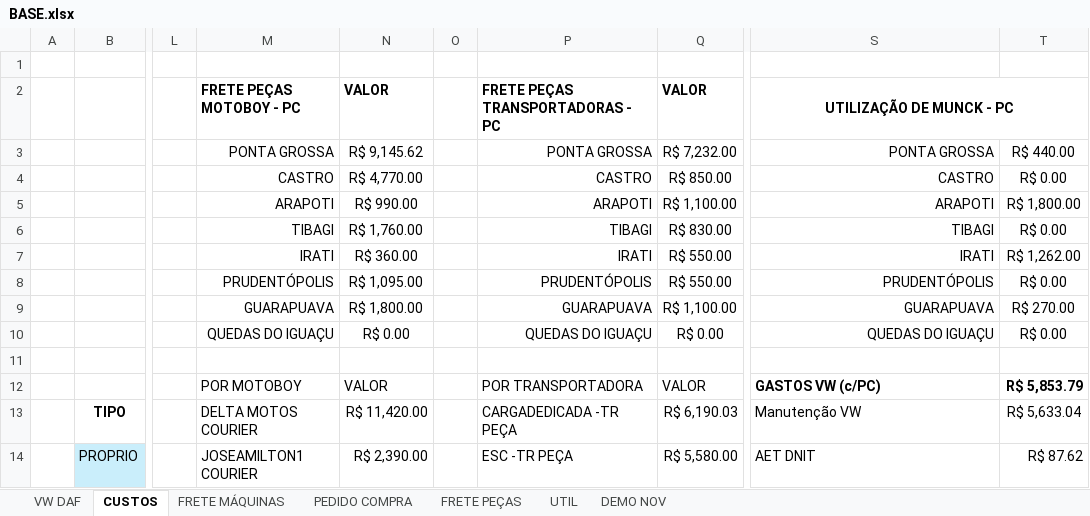
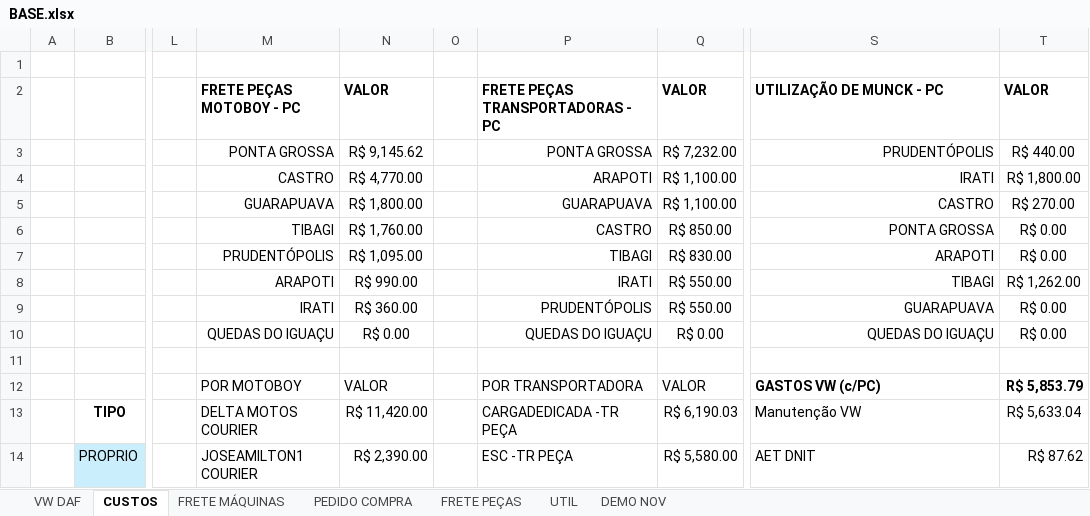
Before and after one commit to LOGMPA/LOG, an Excel workbook: public/data/BASE.xlsx, sheet CUSTOS, drawn as a sheet; only a part is shown, gaps mark what is left out; values as stored, in another font and other column widths than the file's, no borders; charts and pictures and conditional formats not drawn; removed rows and columns are numbered as before the commit, all else as after; rows hold the shown columns only; the diff names each change by its address in the sheet, - before the commit and + after, or states it on an @@ line.

```diff
--- a/public/data/BASE.xlsx (sheet CUSTOS)
+++ b/public/data/BASE.xlsx (sheet CUSTOS)
-S2 alignment: center
+S2 alignment: left
-S2:T2 merged
-T2: (empty)
+T2: VALOR
-S3: PONTA GROSSA
+S3: PRUDENTÓPOLIS
-P4: CASTRO
+P4: ARAPOTI
-Q4: R$ 850.00
+Q4: R$ 1,100.00
-S4: CASTRO
+S4: IRATI
-T4: R$ 0.00
+T4: R$ 1,800.00
-M5: ARAPOTI
+M5: GUARAPUAVA
-N5: R$ 990.00
+N5: R$ 1,800.00
-P5: ARAPOTI
+P5: GUARAPUAVA
-S5: ARAPOTI
+S5: CASTRO
-T5: R$ 1,800.00
+T5: R$ 270.00
-P6: TIBAGI
+P6: CASTRO
-Q6: R$ 830.00
+Q6: R$ 850.00
-S6: TIBAGI
+S6: PONTA GROSSA
-row 7:  |  |  | IRATI | R$ 360.00 |  | IRATI | R$ 550.00 | IRATI | R$ 1,262.00
+row 7:  |  |  | PRUDENTÓPOLIS | R$ 1,095.00 |  | TIBAGI | R$ 830.00 | ARAPOTI | R$ 0.00
-M8: PRUDENTÓPOLIS
+M8: ARAPOTI
-N8: R$ 1,095.00
+N8: R$ 990.00
-P8: PRUDENTÓPOLIS
+P8: IRATI
-S8: PRUDENTÓPOLIS
+S8: TIBAGI
-T8: R$ 0.00
+T8: R$ 1,262.00
-M9: GUARAPUAVA
+M9: IRATI
-N9: R$ 1,800.00
+N9: R$ 360.00
-P9: GUARAPUAVA
+P9: PRUDENTÓPOLIS
-Q9: R$ 1,100.00
+Q9: R$ 550.00
-T9: R$ 270.00
+T9: R$ 0.00
```
Also changed, not shown: charts or pictures.
